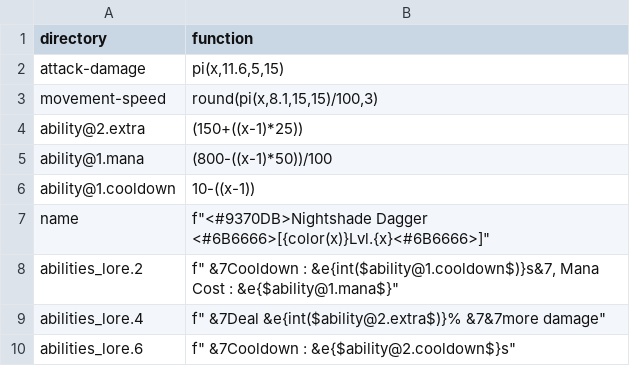
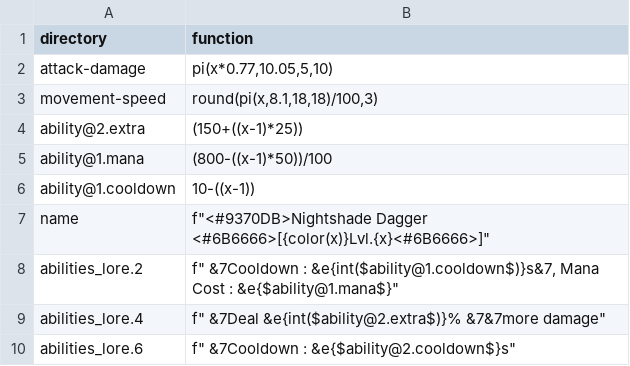
Before and after one commit to WLC-ID/Operation, a CSV file: ItemGenerator/lambda/rare/DA2_001.csv, drawn as a sheet.

```diff
--- a/ItemGenerator/lambda/rare/DA2_001.csv
+++ b/ItemGenerator/lambda/rare/DA2_001.csv
@@ -1,4 +1,4 @@
 directory,function
-attack-damage,"pi(x,11.6,5,15)"
-movement-speed,"round(pi(x,8.1,15,15)/100,3)"
+attack-damage,"pi(x*0.77,10.05,5,10)"
+movement-speed,"round(pi(x,8.1,18,18)/100,3)"
 ability@2.extra,"(150+((x-1)*25))"
```
Also changed, not shown: ItemGenerator/lambda/common/DA1_001.csv, 2 other files.
